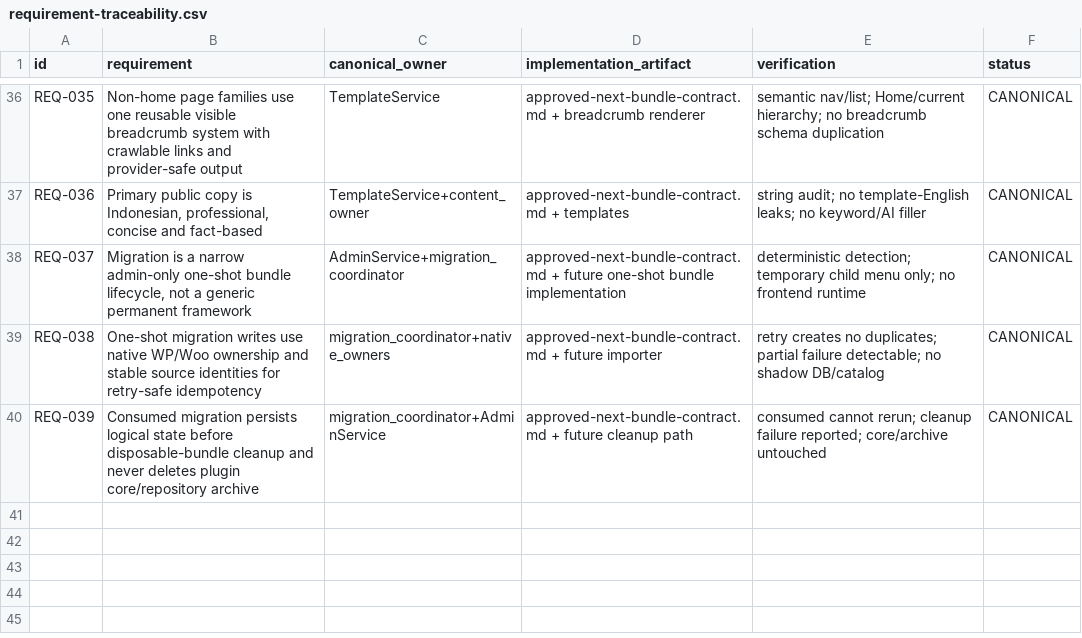
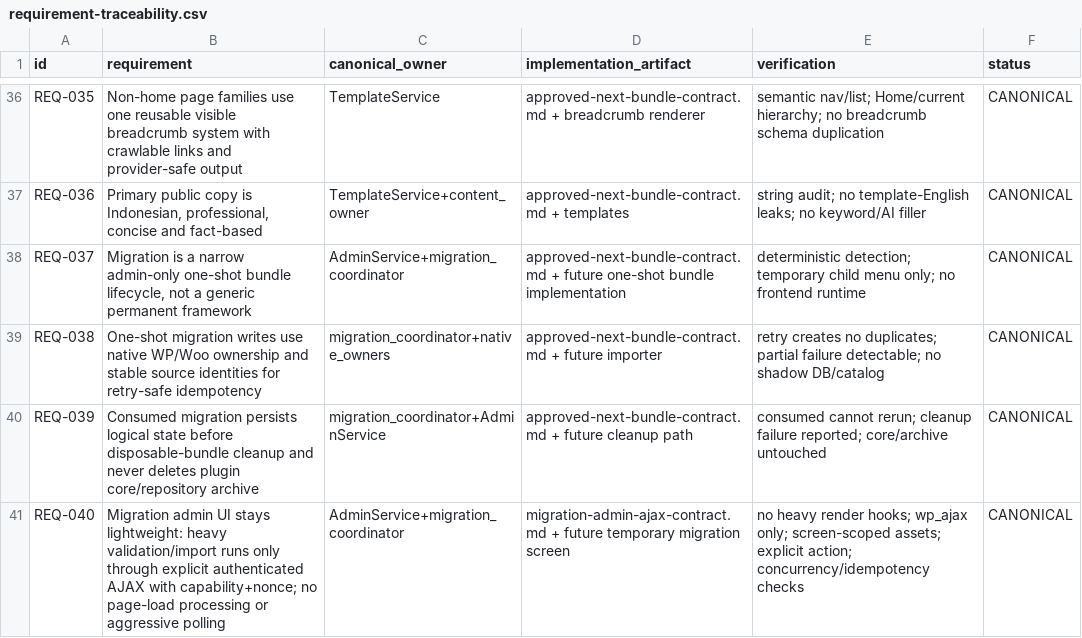
Before and after one commit to yudanfahmie/graha-selang, a CSV file: docs/requirement-traceability.csv, drawn as a sheet; only a part is shown, gaps mark what is left out; the diff names each change by its address in the sheet, - before the commit and + after, or states it on an @@ line.

Commit message:
define migration ajax flow

```diff
--- a/docs/requirement-traceability.csv
+++ b/docs/requirement-traceability.csv
+row 41: REQ-040 | Migration admin UI stays lightweight: heavy validation/import runs only through explicit authenticated AJAX with capability+nonce; no page-load processing or aggressive polling | AdminService+migration_coordinator | migration-admin-ajax-contract.md + future temporary migration screen | no heavy render hooks; wp_ajax only; screen-scoped assets; explicit action; concurrency/idempotency checks | CANONICAL
```
Also changed, not shown: 1 other file.
